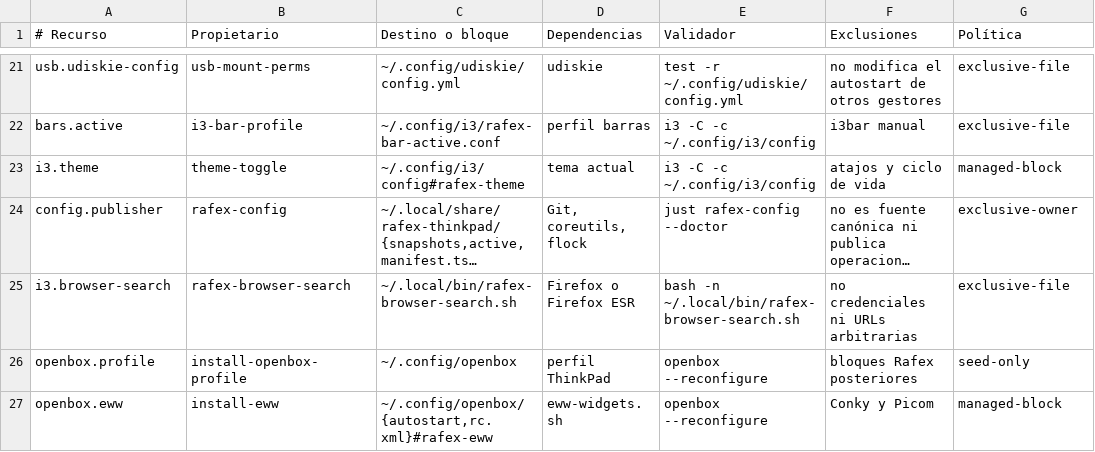
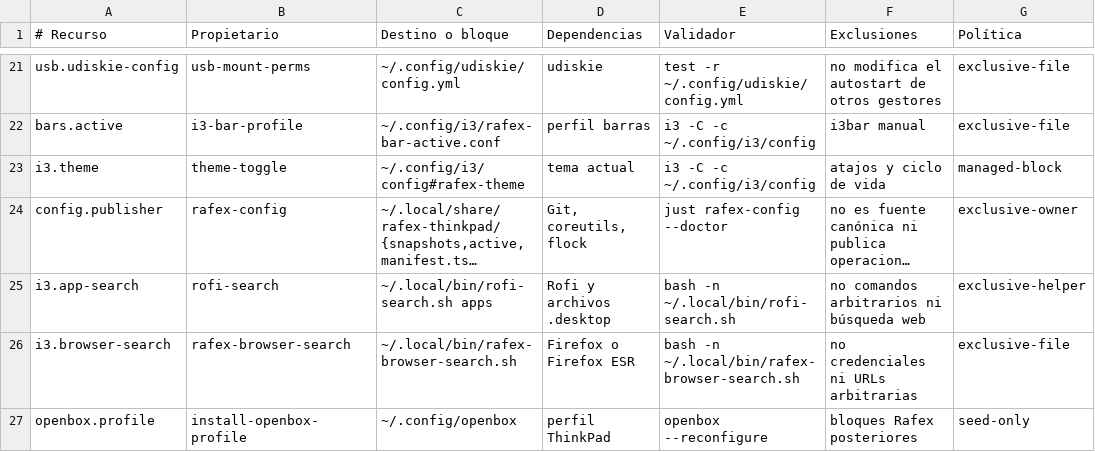
Before and after one commit to rafex/scripts-random-utils-whatever, a TSV file: dotfiles/profiles/thinkpad-x1-yoga-1st/thinkpad-ownership.tsv, drawn as a sheet; only a part is shown, gaps mark what is left out; the shorter side is filled out with more unchanged rows; long unchanged cells end in …; the diff names each change by its address in the sheet, - before the commit and + after, or states it on an @@ line.

Commit message:
feat(thinkpad): mostrar aplicaciones con XF86Search

```diff
--- a/dotfiles/profiles/thinkpad-x1-yoga-1st/thinkpad-ownership.tsv
+++ b/dotfiles/profiles/thinkpad-x1-yoga-1st/thinkpad-ownership.tsv
+row 25: i3.app-search | rofi-search | ~/.local/bin/rofi-search.sh apps | Rofi y archivos .desktop | bash -n ~/.local/bin/rofi-search.sh | no comandos arbitrarios ni búsqueda web | exclusive-helper
```
Also changed, not shown: 9 other files.
